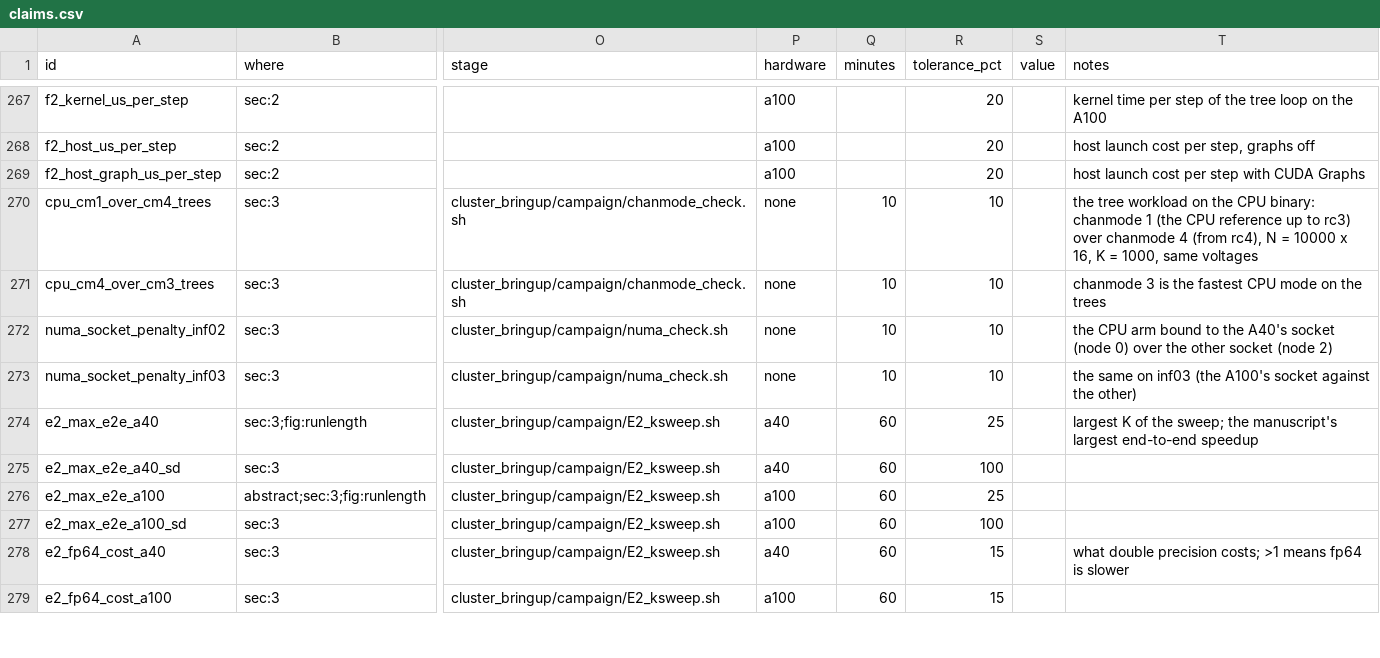
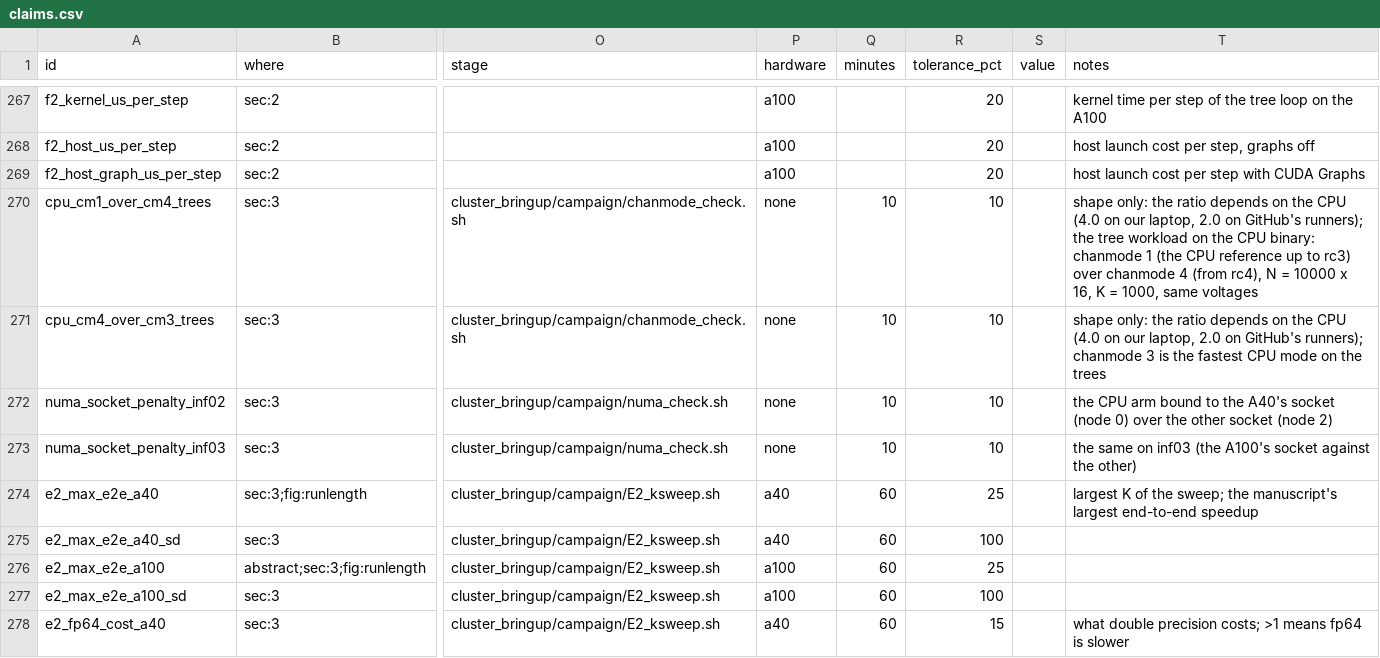
Before and after one commit to WarsawIQ/genesis-2.5, a CSV file: reproduce/claims.csv, drawn as a sheet; only a part is shown, gaps mark what is left out; the shorter side is filled out with more unchanged rows; the diff names each change by its address in the sheet, - before the commit and + after, or states it on an @@ line.

Commit message:
reproduce: the CPU modes' ratio depends on the processor, so it is checked by shape
CI's first run of the new pack measured chanmode 1 at 2.0 and 1.9 times
chanmode 4 on GitHub's runners (Ubuntu 24.04, GCC 13), where inf03 gives 4.2
and our laptop 4.0, and called it OUTSIDE. The ratio is a property of the
processor, not of the software, so the two CPU-mode ratios carry "shape only"
in their notes and measure.py checks them as it checks a GPU number on another
card: chanmode 1 slower than 4, and 3 faster than 4. Section 3(e) says
--cpu-only measures the results that need no GPU, not that all of them are
independent of the hardware.

```diff
--- a/reproduce/claims.csv
+++ b/reproduce/claims.csv
-T270 (notes): the tree…
+T270 (notes): shape only: the ratio depends on the CPU (4.0 on our laptop, 2.0 on GitHub's runners); the tree…
-T271 (notes): chanmode 3…
+T271 (notes): shape only: the ratio depends on the CPU (4.0 on our laptop, 2.0 on GitHub's runners); chanmode 3…
```
Also changed, not shown: 5 other files.
